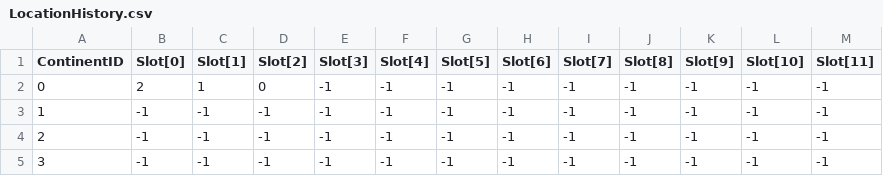
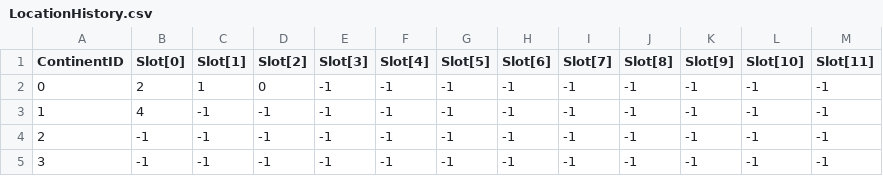
Before and after one commit to kbc15gc/game, a CSV file: game/Decide/Decide/Asset/Data/LocationHistory.csv, drawn as a sheet.

```diff
--- a/game/Decide/Decide/Asset/Data/LocationHistory.csv
+++ b/game/Decide/Decide/Asset/Data/LocationHistory.csv
@@ -2,3 +2,3 @@ ContinentID,Slot[0],Slot[1],Slot[2],Slot[3],Slot[4],Slot[5],Slot[6],Slot[7],Slot
 0,2,1,0,-1,-1,-1,-1,-1,-1,-1,-1,-1
-1,-1,-1,-1,-1,-1,-1,-1,-1,-1,-1,-1,-1
+1,4,-1,-1,-1,-1,-1,-1,-1,-1,-1,-1,-1
 2,-1,-1,-1,-1,-1,-1,-1,-1,-1,-1,-1,-1
```
Also changed, not shown: game/Decide/Decide/Asset/Data/EventCameraInfo.csv, 9 other files.
